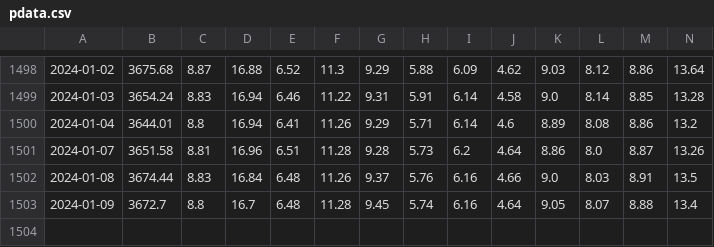
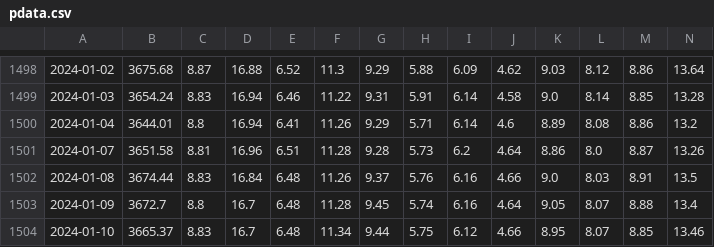
Before and after one commit to salgha/saudi-reits, a CSV file: data/pdata.csv, drawn as a sheet; only a part is shown, gaps mark what is left out; rows hold the shown columns only; the diff names each change by its address in the sheet, - before the commit and + after, or states it on an @@ line.

```diff
--- a/data/pdata.csv
+++ b/data/pdata.csv
+row 1504: 2024-01-10 | 3665.37 | 8.83 | 16.7 | 6.48 | 11.34 | 9.44 | 5.75 | 6.12 | 4.66 | 8.95 | 8.07 | 8.85 | 13.46
```
